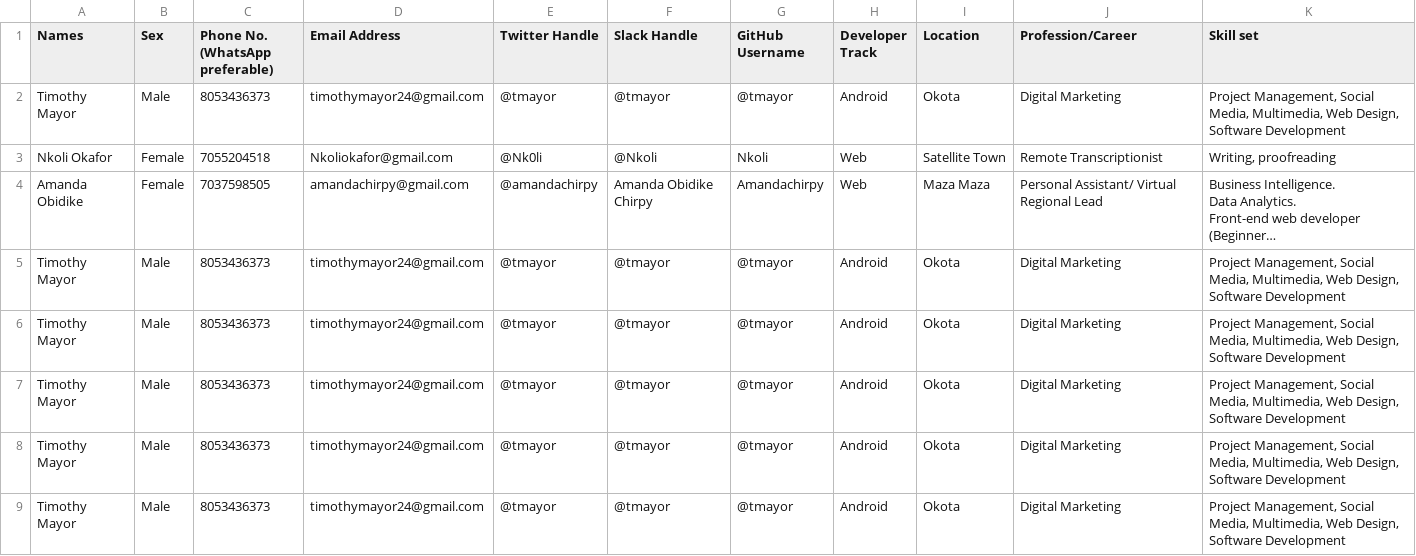
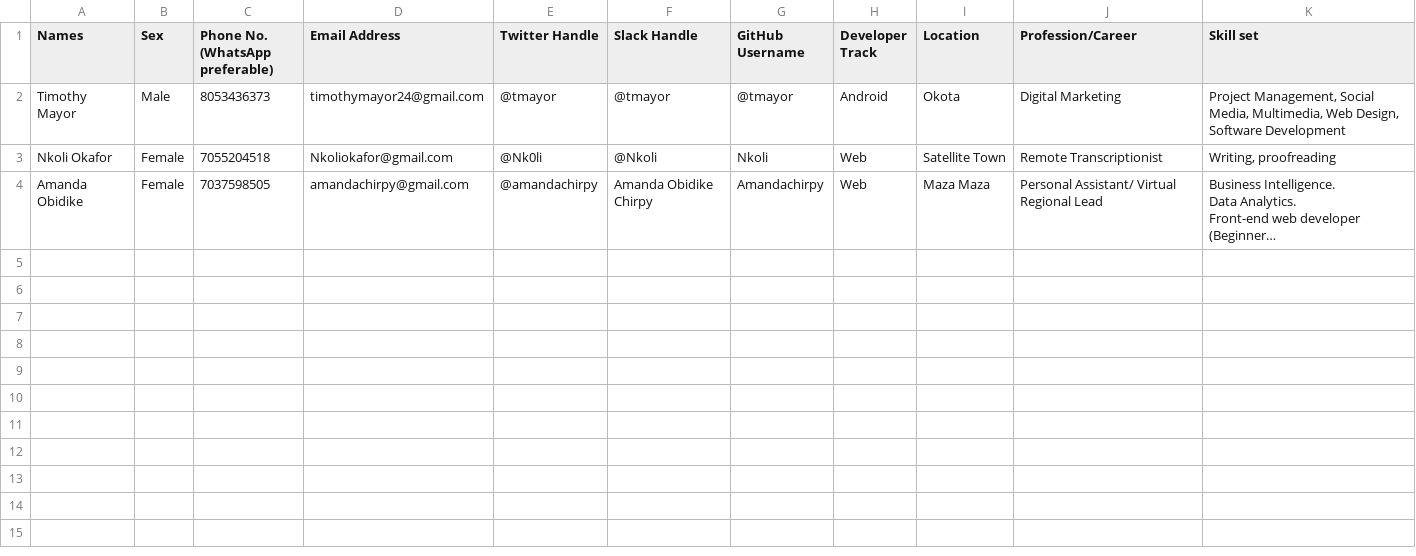
Before and after one commit to tmayor/Community-Page, a CSV file: OkotaDevs Community Members.csv, drawn as a sheet; long unchanged cells end in …; the diff names each change by its address in the sheet, - before the commit and + after, or states it on an @@ line.

Commit message:
updated file

```diff
--- a/OkotaDevs Community Members.csv
+++ b/OkotaDevs Community Members.csv
-row 5: Timothy Mayor | Male | 8053436373 | timothymayor24@gmail.com | @tmayor | @tmayor | @tmayor | Android | Okota | Digital Marketing | Project Management, Social Media, Multimedia, Web Design, Software Development
-row 6: Timothy Mayor | Male | 8053436373 | timothymayor24@gmail.com | @tmayor | @tmayor | @tmayor | Android | Okota | Digital Marketing | Project Management, Social Media, Multimedia, Web Design, Software Development
-row 7: Timothy Mayor | Male | 8053436373 | timothymayor24@gmail.com | @tmayor | @tmayor | @tmayor | Android | Okota | Digital Marketing | Project Management, Social Media, Multimedia, Web Design, Software Development
-row 8: Timothy Mayor | Male | 8053436373 | timothymayor24@gmail.com | @tmayor | @tmayor | @tmayor | Android | Okota | Digital Marketing | Project Management, Social Media, Multimedia, Web Design, Software Development
-row 9: Timothy Mayor | Male | 8053436373 | timothymayor24@gmail.com | @tmayor | @tmayor | @tmayor | Android | Okota | Digital Marketing | Project Management, Social Media, Multimedia, Web Design, Software Development
```
